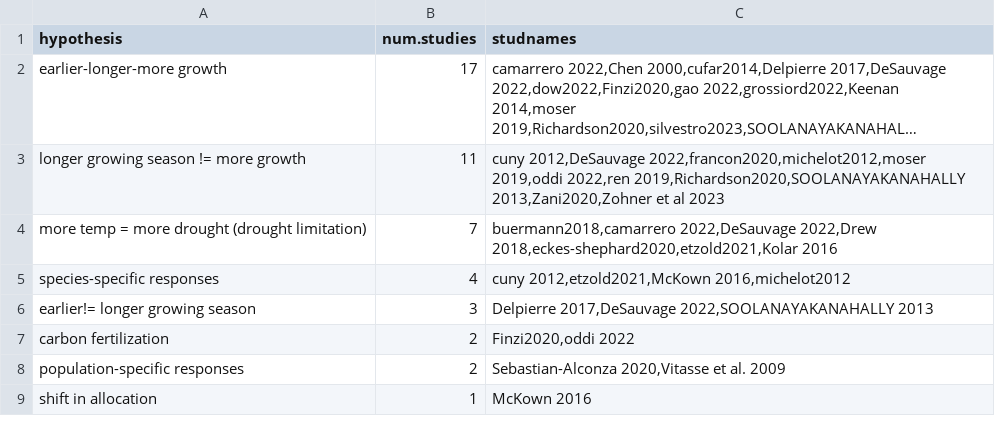
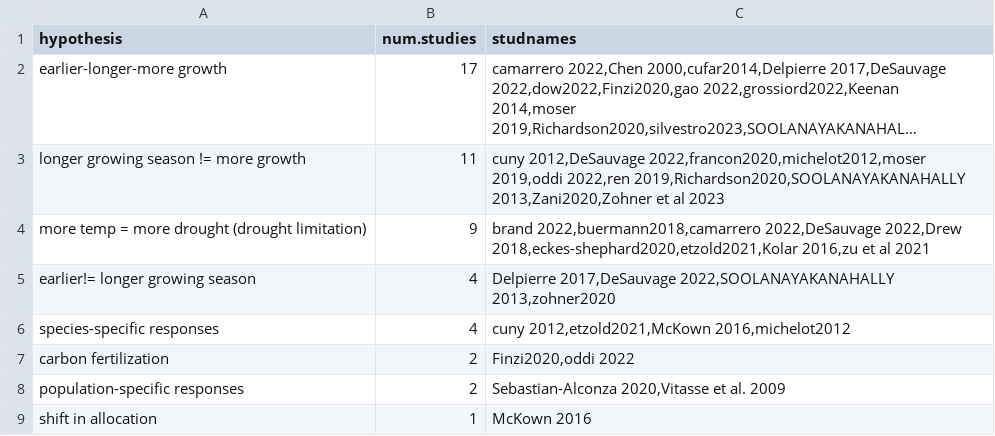
Before and after one commit to lizzieinvancouver/grephon, a CSV file: analyses/output/hyp_summarytab2.csv, drawn as a sheet; long unchanged cells end in ….

```diff
--- a/analyses/output/hyp_summarytab2.csv
+++ b/analyses/output/hyp_summarytab2.csv
@@ -3,5 +3,5 @@
 "longer growing season != more growth",11,"cuny 2012,DeSauvage 2022,francon2020,michelot2012,moser 2019,oddi 2022,ren 2019,Richardson2020,SOOLANAYAKANAHALLY 2013,Zani2020,Zohner et al 2023"
-"more temp = more drought (drought limitation)",7,"buermann2018,camarrero 2022,DeSauvage 2022,Drew 2018,eckes-shephard2020,etzold2021,Kolar 2016"
+"more temp = more drought (drought limitation)",9,"brand 2022,buermann2018,camarrero 2022,DeSauvage 2022,Drew 2018,eckes-shephard2020,etzold2021,Kolar 2016,zu et al 2021"
+"earlier!= longer growing season",4,"Delpierre 2017,DeSauvage 2022,SOOLANAYAKANAHALLY 2013,zohner2020"
 "species-specific responses",4,"cuny 2012,etzold2021,McKown 2016,michelot2012"
-"earlier!= longer growing season",3,"Delpierre 2017,DeSauvage 2022,SOOLANAYAKANAHALLY 2013"
 "carbon fertilization",2,"Finzi2020,oddi 2022"
```
Also changed, not shown: analyses/output/hyp_mergeable.csv, data/Grephon.hypotheses.csv, 1 other file.
